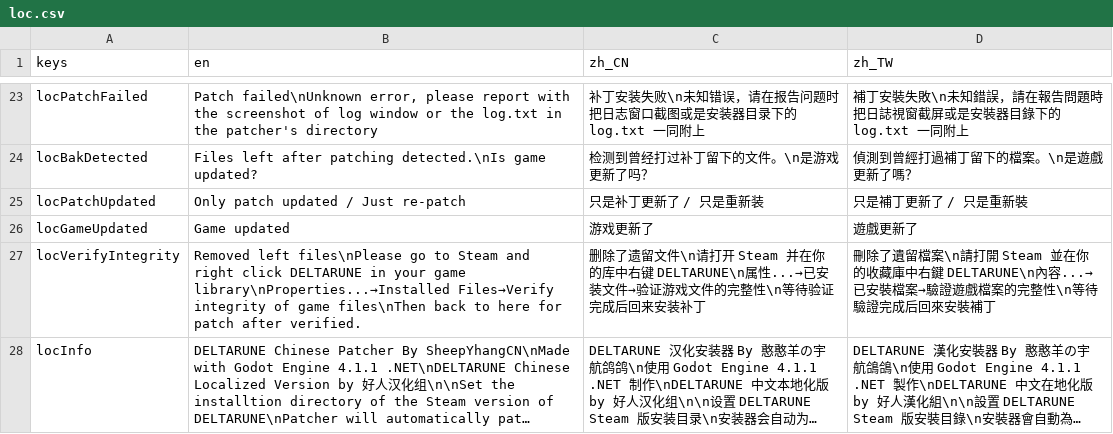
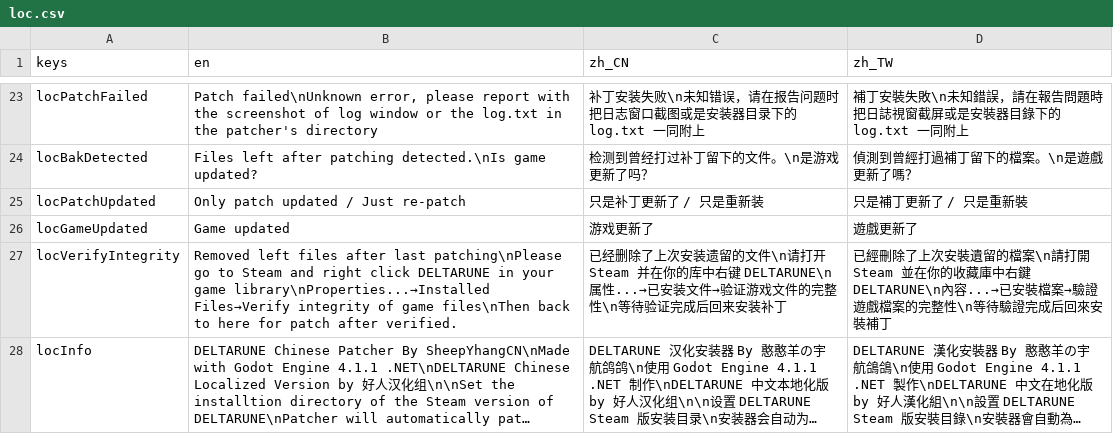
Before and after one commit to gm3dr/DeltaruneChinesePatcher, a CSV file: Locale/loc.csv, drawn as a sheet; only a part is shown, gaps mark what is left out; long unchanged cells end in …; the diff names each change by its address in the sheet, - before the commit and + after, or states it on an @@ line.

```diff
--- a/Locale/loc.csv
+++ b/Locale/loc.csv
-B27 (en): Removed left files\nPlease go to…
+B27 (en): Removed left files after last patching\nPlease go to…
-C27 (zh_CN): 删除了遗留文件\n请…
+C27 (zh_CN): 已经删除了上次安装遗留的文件\n请…
-D27 (zh_TW): 刪除了遺留檔案\n請…
+D27 (zh_TW): 已經刪除了上次安裝遺留的檔案\n請…
```
Also changed, not shown: 3 other files.
